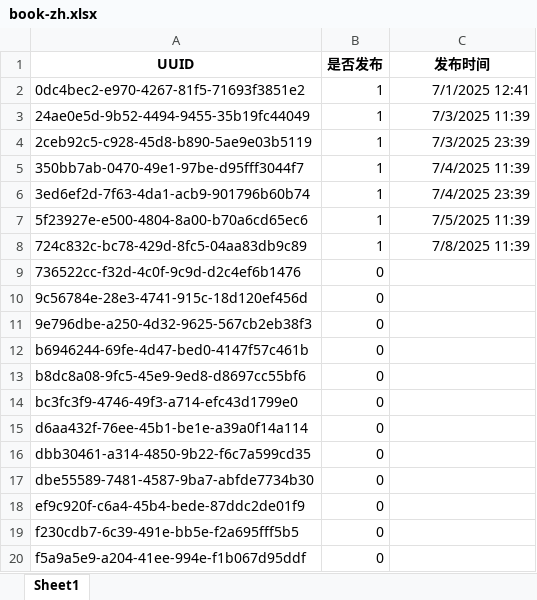
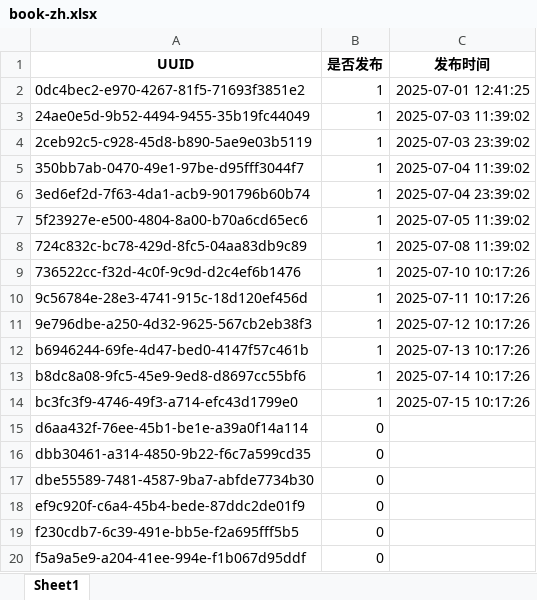
Before and after one commit to ld909/short_whisper, an Excel workbook: audio_ficition/books/excel/book-zh.xlsx, sheet Sheet1, drawn as a sheet; values as stored, in another font and other column widths than the file's, no borders; the diff names each change by its address in the sheet, - before the commit and + after, or states it on an @@ line.

```diff
--- a/audio_ficition/books/excel/book-zh.xlsx (sheet Sheet1)
+++ b/audio_ficition/books/excel/book-zh.xlsx (sheet Sheet1)
-C2 (发布时间): 7/1/2025 12:41
+C2 (发布时间): 2025-07-01 12:41:25
-C3 (发布时间): 7/3/2025 11:39
+C3 (发布时间): 2025-07-03 11:39:02
-C4 (发布时间): 7/3/2025 23:39
+C4 (发布时间): 2025-07-03 23:39:02
-C5 (发布时间): 7/4/2025 11:39
+C5 (发布时间): 2025-07-04 11:39:02
-C6 (发布时间): 7/4/2025 23:39
+C6 (发布时间): 2025-07-04 23:39:02
-C7 (发布时间): 7/5/2025 11:39
+C7 (发布时间): 2025-07-05 11:39:02
-C8 (发布时间): 7/8/2025 11:39
+C8 (发布时间): 2025-07-08 11:39:02
-B9:B14 (是否发布): 0
+B9:B14 (是否发布): 1
-C9 (发布时间): (empty)
+C9 (发布时间): 2025-07-10 10:17:26
-C10 (发布时间): (empty)
+C10 (发布时间): 2025-07-11 10:17:26
-C11 (发布时间): (empty)
+C11 (发布时间): 2025-07-12 10:17:26
-C12 (发布时间): (empty)
+C12 (发布时间): 2025-07-13 10:17:26
-C13 (发布时间): (empty)
+C13 (发布时间): 2025-07-14 10:17:26
-C14 (发布时间): (empty)
+C14 (发布时间): 2025-07-15 10:17:26
```
Also changed, not shown: 1 other file.
